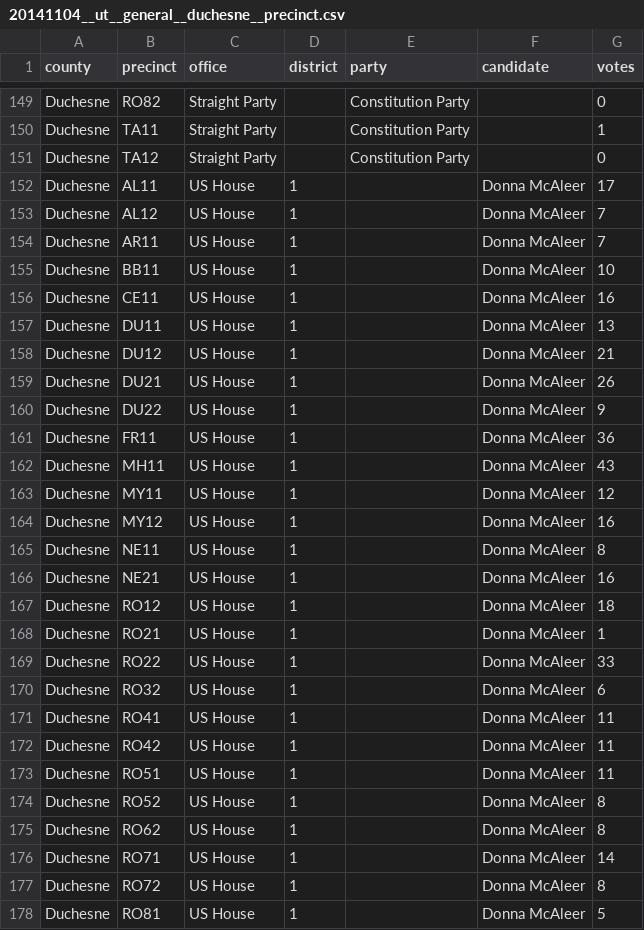
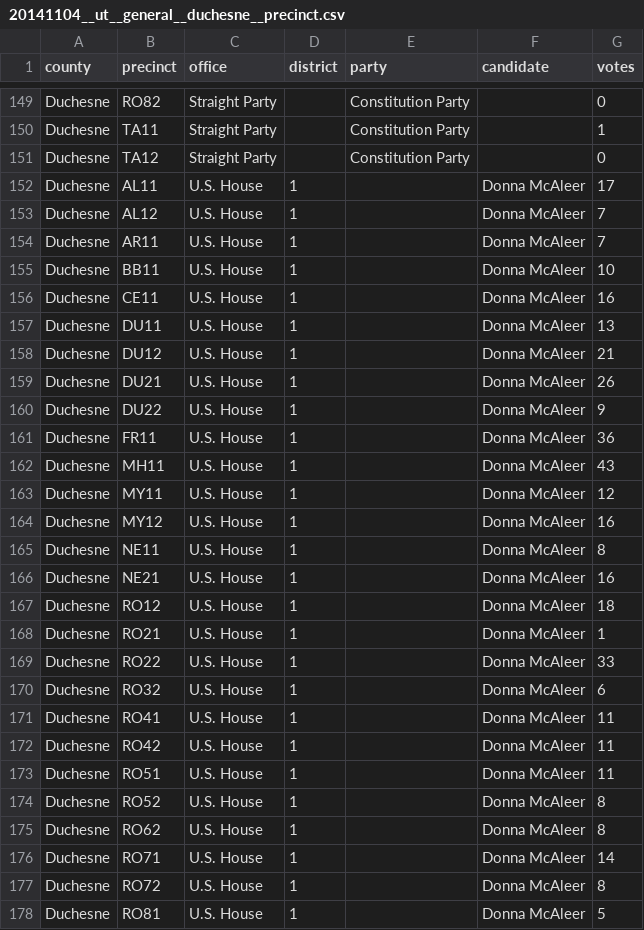
Before and after one commit to openelections/openelections-data-ut, a CSV file: 2014/20141104__ut__general__duchesne__precinct.csv, drawn as a sheet; only a part is shown, gaps mark what is left out; the diff covers the shown part only.

```diff
--- a/2014/20141104__ut__general__duchesne__precinct.csv
+++ b/2014/20141104__ut__general__duchesne__precinct.csv
@@ -151,28 +151,28 @@ Duchesne,TA11,Straight Party,,Constitution Party,,1
 Duchesne,TA12,Straight Party,,Constitution Party,,0
-Duchesne,AL11,US House,1,,Donna McAleer,17
-Duchesne,AL12,US House,1,,Donna McAleer,7
-Duchesne,AR11,US House,1,,Donna McAleer,7
-Duchesne,BB11,US House,1,,Donna McAleer,10
-Duchesne,CE11,US House,1,,Donna McAleer,16
-Duchesne,DU11,US House,1,,Donna McAleer,13
-Duchesne,DU12,US House,1,,Donna McAleer,21
-Duchesne,DU21,US House,1,,Donna McAleer,26
-Duchesne,DU22,US House,1,,Donna McAleer,9
-Duchesne,FR11 ,US House,1,,Donna McAleer,36
-Duchesne,MH11,US House,1,,Donna McAleer,43
-Duchesne,MY11,US House,1,,Donna McAleer,12
-Duchesne,MY12,US House,1,,Donna McAleer,16
-Duchesne,NE11,US House,1,,Donna McAleer,8
-Duchesne,NE21,US House,1,,Donna McAleer,16
-Duchesne,RO12,US House,1,,Donna McAleer,18
-Duchesne,RO21,US House,1,,Donna McAleer,1
-Duchesne,RO22,US House,1,,Donna McAleer,33
-Duchesne,RO32,US House,1,,Donna McAleer,6
-Duchesne,RO41,US House,1,,Donna McAleer,11
-Duchesne,RO42,US House,1,,Donna McAleer,11
-Duchesne,RO51,US House,1,,Donna McAleer,11
-Duchesne,RO52,US House,1,,Donna McAleer,8
-Duchesne,RO62,US House,1,,Donna McAleer,8
-Duchesne,RO71,US House,1,,Donna McAleer,14
-Duchesne,RO72,US House,1,,Donna McAleer,8
-Duchesne,RO81,US House,1,,Donna McAleer,5
+Duchesne,AL11,U.S. House,1,,Donna McAleer,17
+Duchesne,AL12,U.S. House,1,,Donna McAleer,7
+Duchesne,AR11,U.S. House,1,,Donna McAleer,7
+Duchesne,BB11,U.S. House,1,,Donna McAleer,10
+Duchesne,CE11,U.S. House,1,,Donna McAleer,16
+Duchesne,DU11,U.S. House,1,,Donna McAleer,13
+Duchesne,DU12,U.S. House,1,,Donna McAleer,21
+Duchesne,DU21,U.S. House,1,,Donna McAleer,26
+Duchesne,DU22,U.S. House,1,,Donna McAleer,9
+Duchesne,FR11 ,U.S. House,1,,Donna McAleer,36
+Duchesne,MH11,U.S. House,1,,Donna McAleer,43
+Duchesne,MY11,U.S. House,1,,Donna McAleer,12
+Duchesne,MY12,U.S. House,1,,Donna McAleer,16
+Duchesne,NE11,U.S. House,1,,Donna McAleer,8
+Duchesne,NE21,U.S. House,1,,Donna McAleer,16
+Duchesne,RO12,U.S. House,1,,Donna McAleer,18
+Duchesne,RO21,U.S. House,1,,Donna McAleer,1
+Duchesne,RO22,U.S. House,1,,Donna McAleer,33
+Duchesne,RO32,U.S. House,1,,Donna McAleer,6
+Duchesne,RO41,U.S. House,1,,Donna McAleer,11
+Duchesne,RO42,U.S. House,1,,Donna McAleer,11
+Duchesne,RO51,U.S. House,1,,Donna McAleer,11
+Duchesne,RO52,U.S. House,1,,Donna McAleer,8
+Duchesne,RO62,U.S. House,1,,Donna McAleer,8
+Duchesne,RO71,U.S. House,1,,Donna McAleer,14
+Duchesne,RO72,U.S. House,1,,Donna McAleer,8
+Duchesne,RO81,U.S. House,1,,Donna McAleer,5
```
Also changed, not shown: 93 edited cells elsewhere in this file, 2014/20141104__ut__general__davis__precinct.csv, 2014/20141104__ut__general__juab__precinct.csv, 2 other files.
